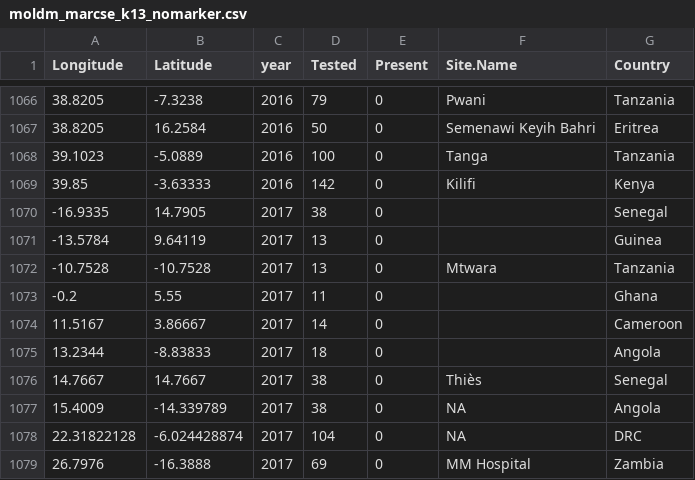
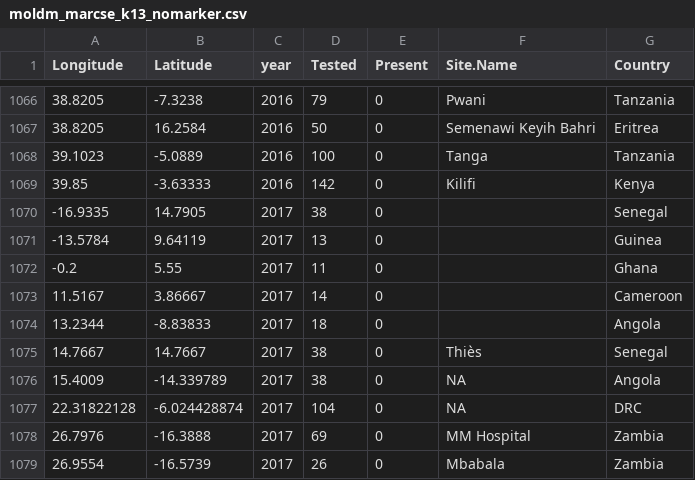
Before and after one commit to lu-harr/marcse_artemisinin, a CSV file: data/clean/moldm_marcse_k13_nomarker.csv, drawn as a sheet; only a part is shown, gaps mark what is left out; the shorter side is filled out with more unchanged rows.

```diff
--- a/data/clean/moldm_marcse_k13_nomarker.csv
+++ b/data/clean/moldm_marcse_k13_nomarker.csv
@@ -1071,3 +1071,2 @@
 -13.5784,9.64119,2017,13,0,"","Guinea"
--10.7528,-10.7528,2017,13,0,"Mtwara","Tanzania"
 -0.2,5.55,2017,11,0,"","Ghana"
```
Also changed, not shown: data/clean/moldm_marcse_wildtypes_to_add.csv, 17 other files.
